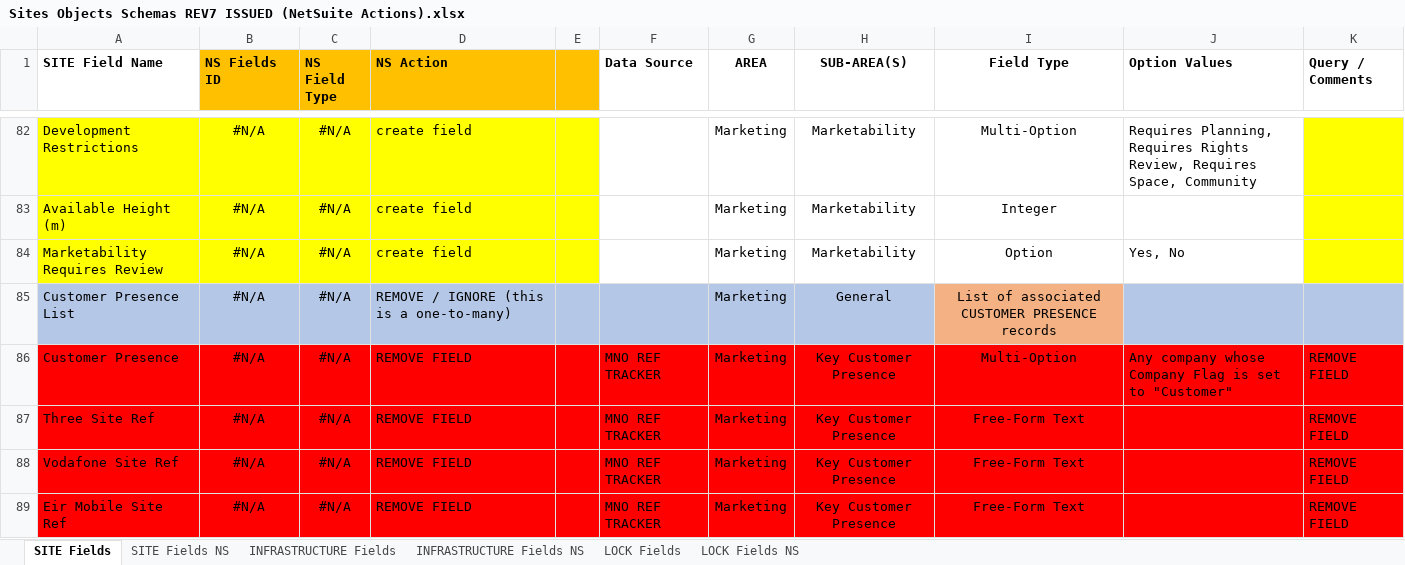
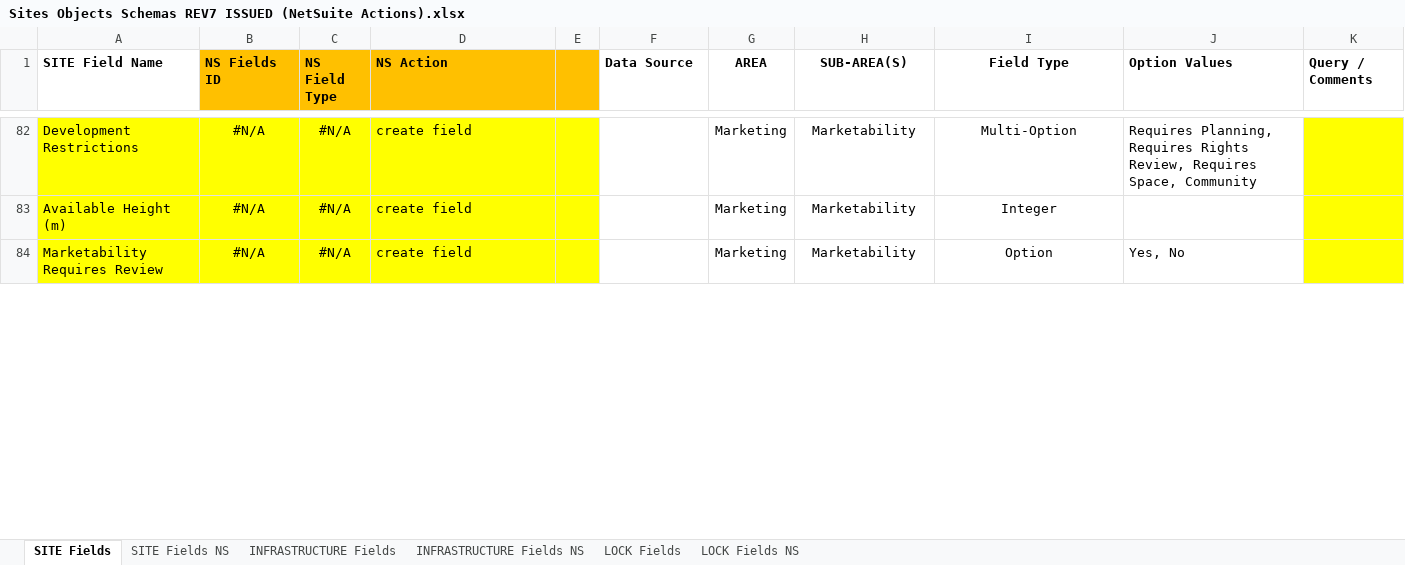
Before and after one commit to ossmcloud/OSSMTWC, an Excel workbook: .docs/data/Sites Objects Schemas REV7 ISSUED (NetSuite Actions).xlsx, sheet SITE Fields, drawn as a sheet; only a part is shown, gaps mark what is left out; values as stored, in another font and other column widths than the file's, no borders; the diff covers the shown part only; the diff names each change by its address in the sheet, - before the commit and + after, or states it on an @@ line.

```diff
--- a/.docs/data/Sites Objects Schemas REV7 ISSUED (NetSuite Actions).xlsx (sheet SITE Fields)
+++ b/.docs/data/Sites Objects Schemas REV7 ISSUED (NetSuite Actions).xlsx (sheet SITE Fields)
@@ row 85 hidden: Customer Presence List | #N/A | #N/A | REMOVE / IGNORE (this is a one-to-many) |  |  | Marketing | General | List of associated CUSTOMER PRESENCE records @@
@@ row 86 hidden: Customer Presence | #N/A | #N/A | REMOVE FIELD |  | MNO REF TRACKER | Marketing | Key Customer Presence | Multi-Option | Any company whose Company Flag is set to "Customer" | REMOVE FIELD @@
@@ row 87 hidden: Three Site Ref | #N/A | #N/A | REMOVE FIELD |  | MNO REF TRACKER | Marketing | Key Customer Presence | Free-Form Text |  | REMOVE FIELD @@
@@ row 88 hidden: Vodafone Site Ref | #N/A | #N/A | REMOVE FIELD |  | MNO REF TRACKER | Marketing | Key Customer Presence | Free-Form Text |  | REMOVE FIELD @@
@@ row 89 hidden: Eir Mobile Site Ref | #N/A | #N/A | REMOVE FIELD |  | MNO REF TRACKER | Marketing | Key Customer Presence | Free-Form Text |  | REMOVE FIELD @@
```
Also changed, not shown: 75 hidden or unhidden rows elsewhere in this sheet, sheet LOCK Fields, sheet INFRASTRUCTURE Fields, .docs/data/Sites Objects Schemas REV7 ISSUED.xlsx, 1 other file.
